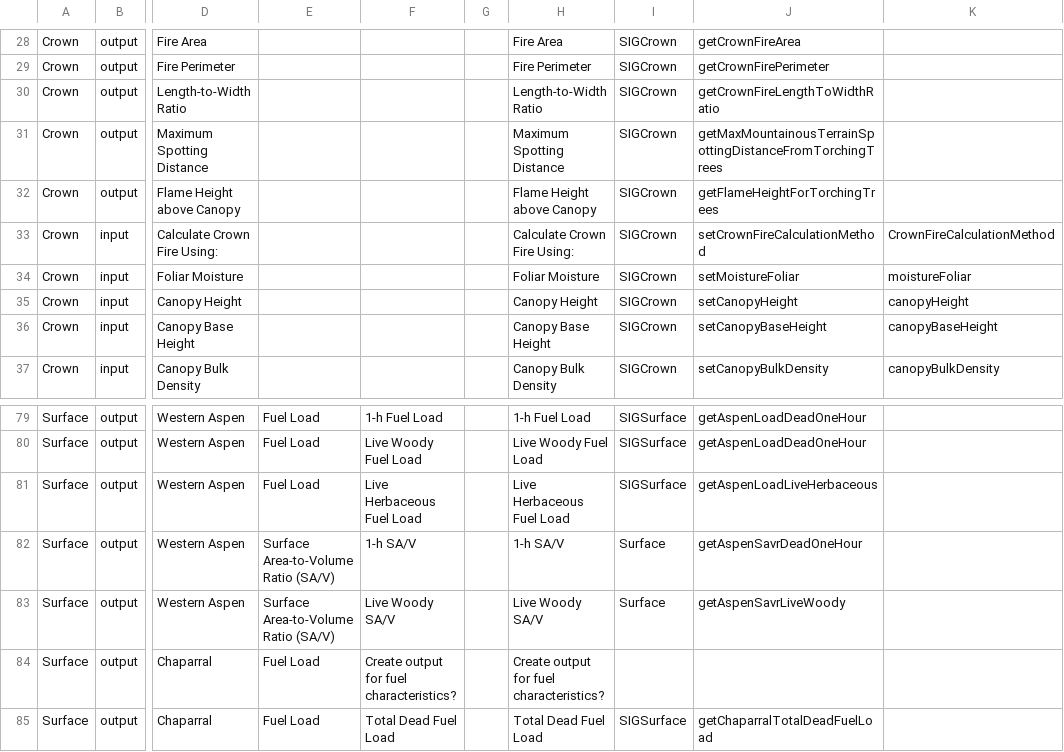
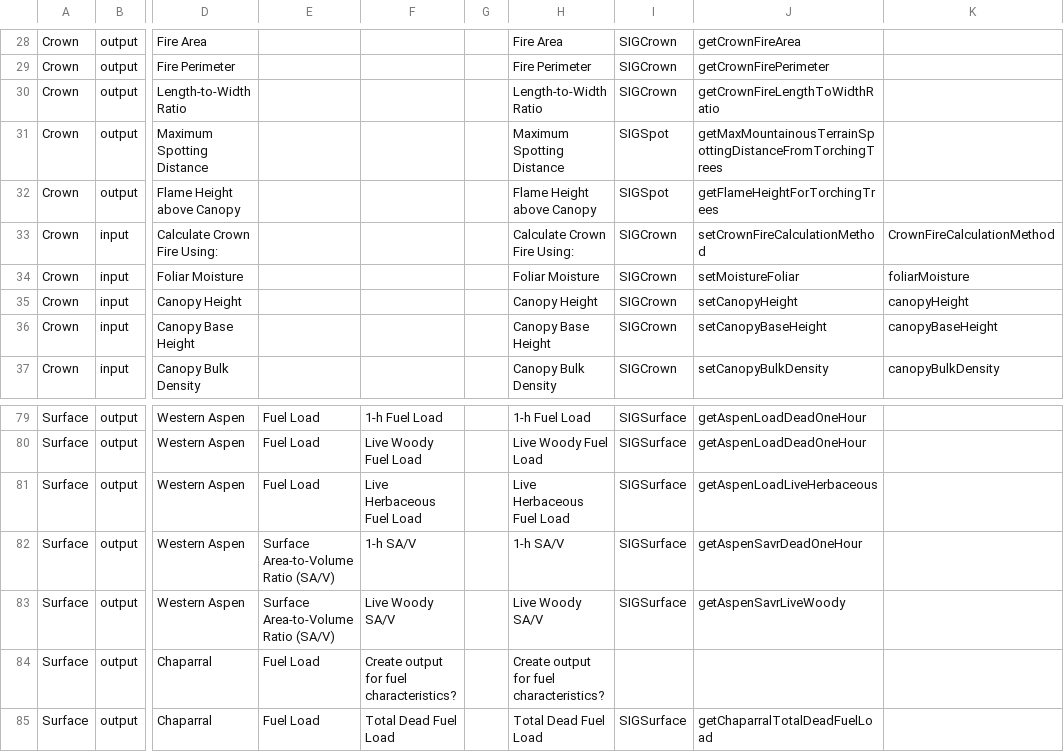
Before and after one commit to rjsheperd/behave-app, a TSV file: var_fns_table.tsv, drawn as a sheet; only a part is shown, gaps mark what is left out; the diff names each change by its address in the sheet, - before the commit and + after, or states it on an @@ line.

Commit message:
Fix fn/param lookups, add SIGContainAdapter.edn, reset CPP data

```diff
--- a/var_fns_table.tsv
+++ b/var_fns_table.tsv
-I31:I32: SIGCrown
+I31:I32: SIGSpot
-K34: moistureFoliar
+K34: foliarMoisture
-I82:I83: Surface
+I82:I83: SIGSurface
```
Also changed, not shown: 5 other files.
